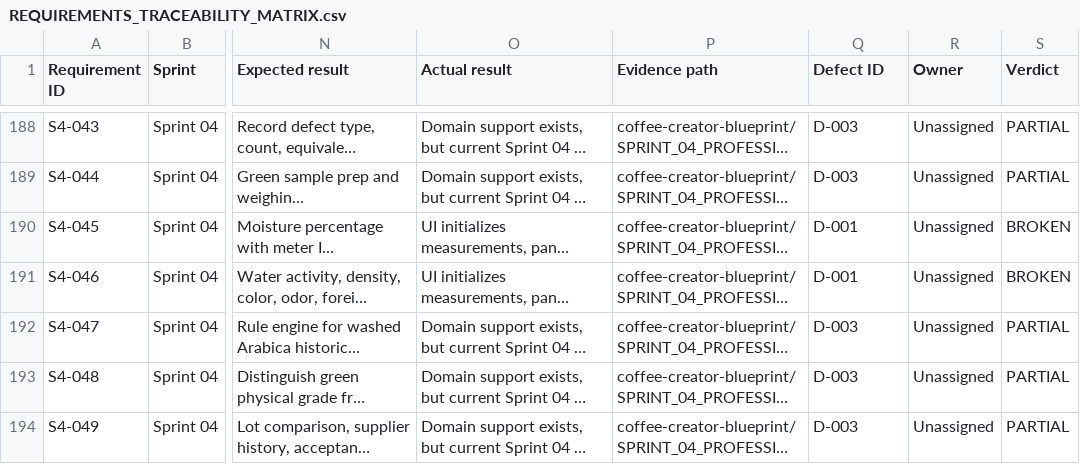
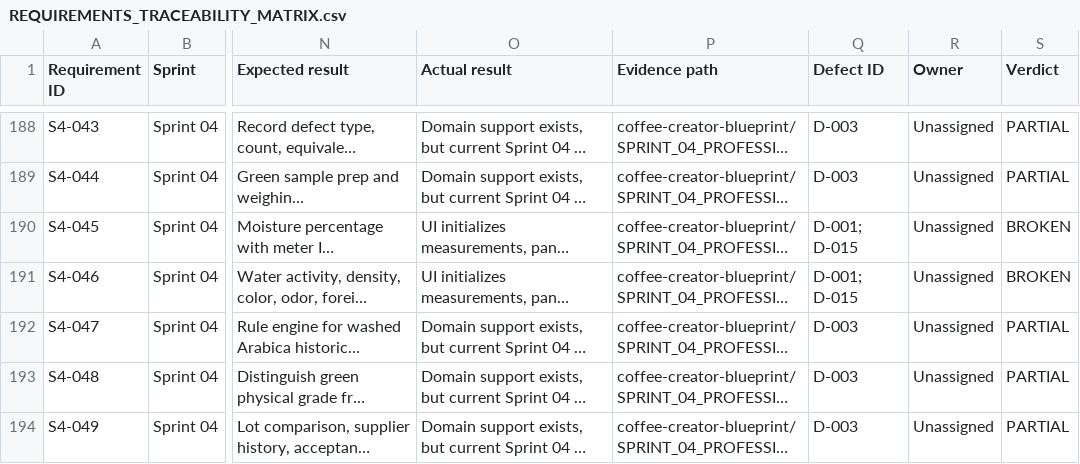
Before and after one commit to Adrian463588/coffee-creator, a CSV file: docs/qa/REQUIREMENTS_TRACEABILITY_MATRIX.csv, drawn as a sheet; only a part is shown, gaps mark what is left out; long unchanged cells end in …; the diff covers the shown part only; the diff names each change by its address in the sheet, - before the commit and + after, or states it on an @@ line.

```diff
--- a/docs/qa/REQUIREMENTS_TRACEABILITY_MATRIX.csv
+++ b/docs/qa/REQUIREMENTS_TRACEABILITY_MATRIX.csv
-Q190:Q191 (Defect ID): D-001
+Q190:Q191 (Defect ID): D-001; D-015
```
Also changed, not shown: 2 added rows and 9 edited cells elsewhere in this file, docs/qa/DEFECT_REGISTER.csv, 7 other files.
